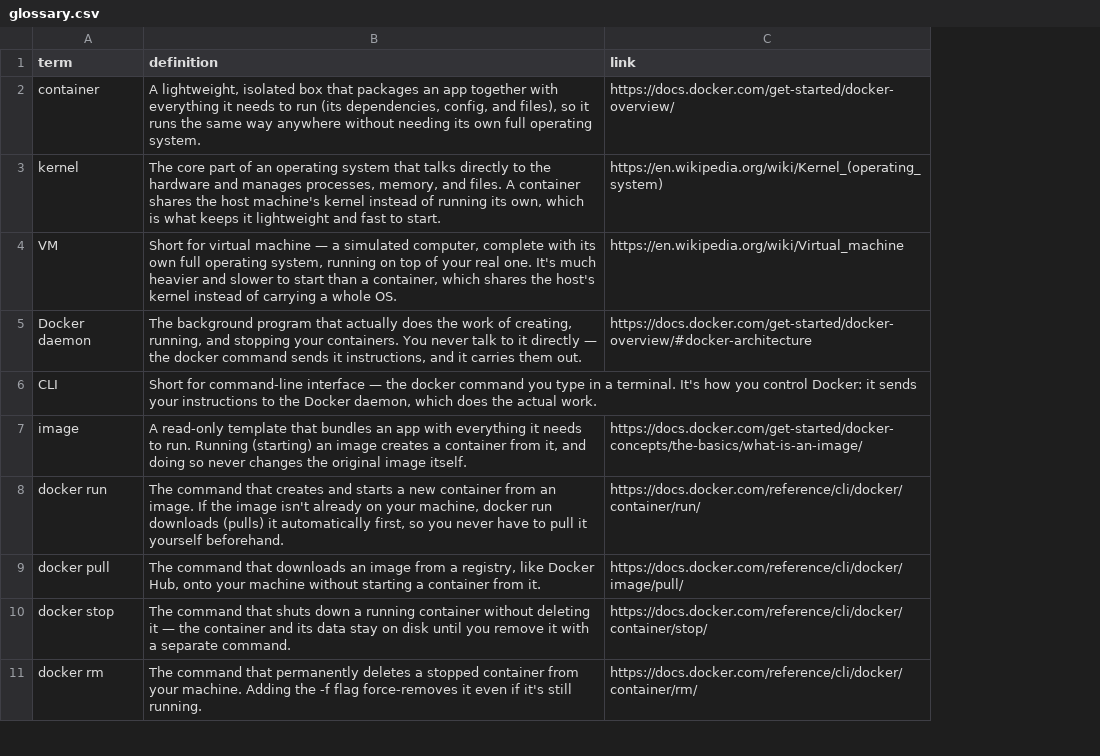
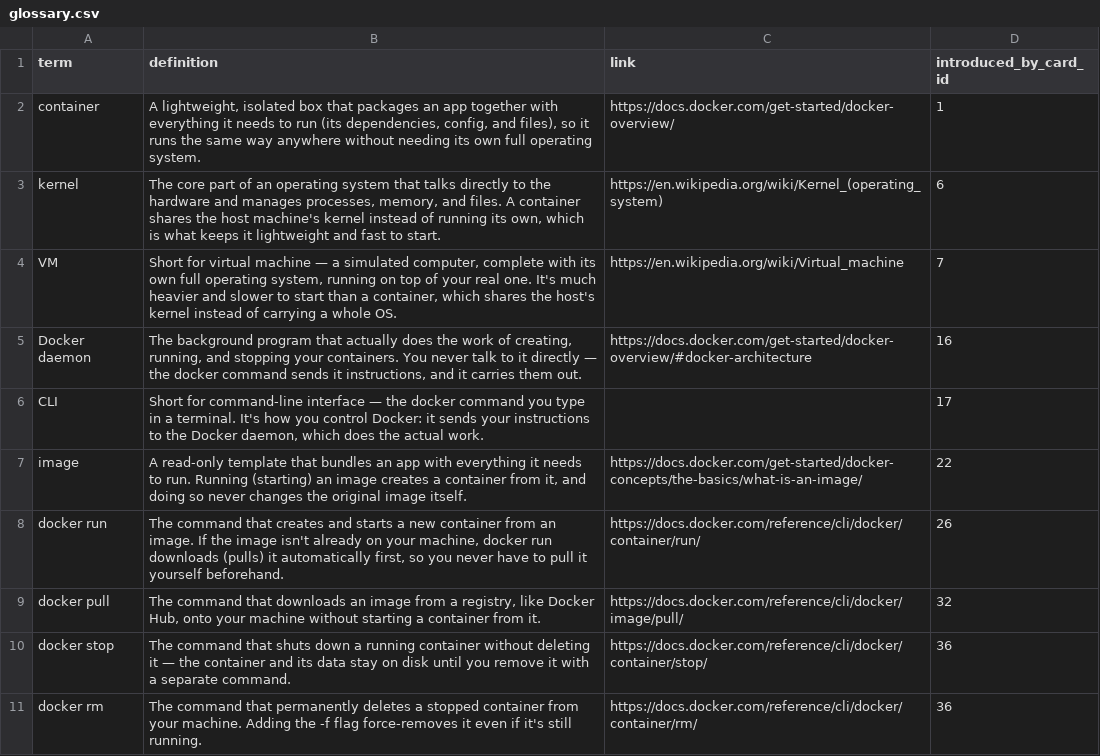
Before and after one commit to yaaddi-courses/docker-and-containers, a CSV file: source/glossary.csv, drawn as a sheet; only a part is shown; the diff covers the shown part only; the diff names each change by its address in the sheet, - before the commit and + after, or states it on an @@ line.

Commit message:
Back-fill glossary term ledger (introduced_by_card_id)
Deterministic mapping of every clean glossary term to its true first
teaching card; no exercise-only terms in this course. Course stays at 1.0.0.

```diff
--- a/source/glossary.csv
+++ b/source/glossary.csv
+column D (introduced_by_card_id), rows 2-11: 1 | 6 | 7 | 16 | 17 | 22 | 26 | 32 | 36 | 36
```
Also changed, not shown: 6 removed rows elsewhere in this file, 1 other file.
